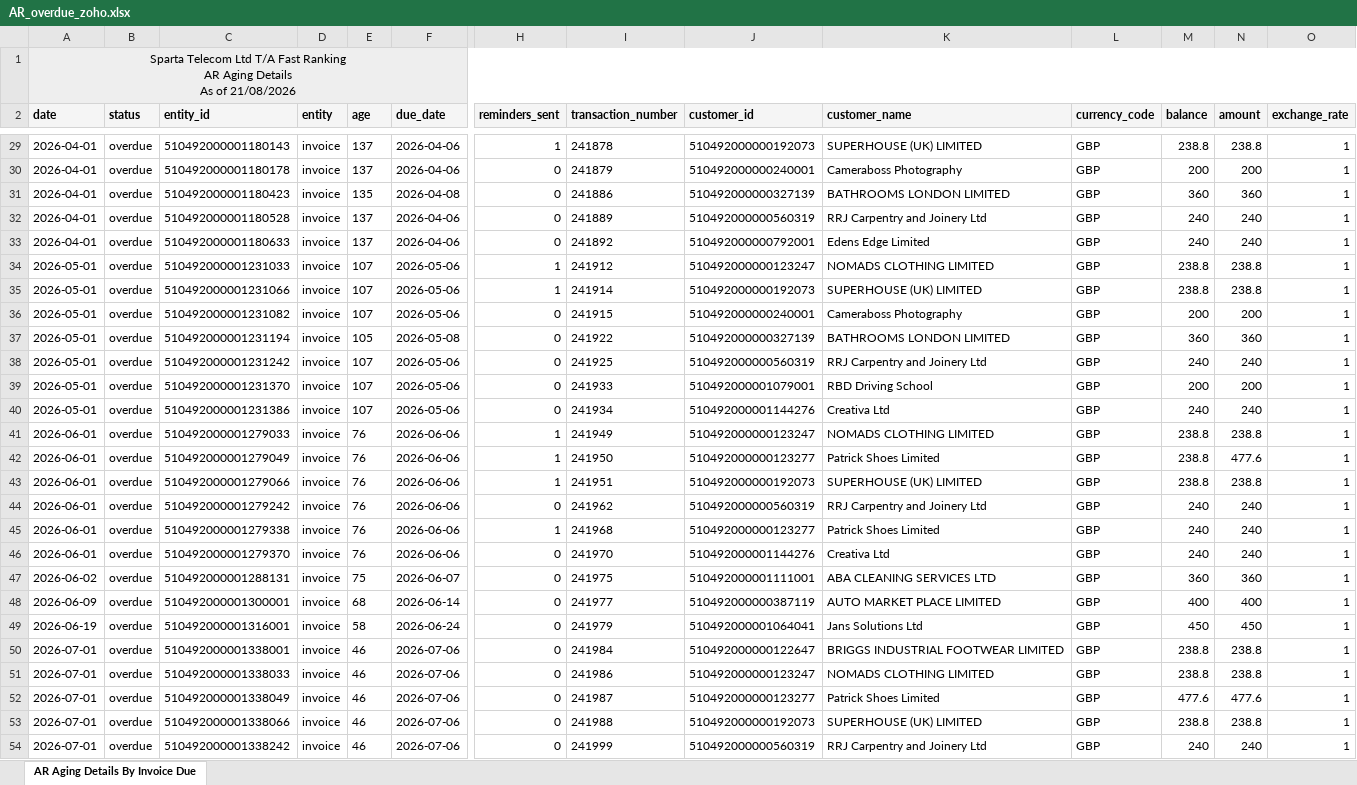
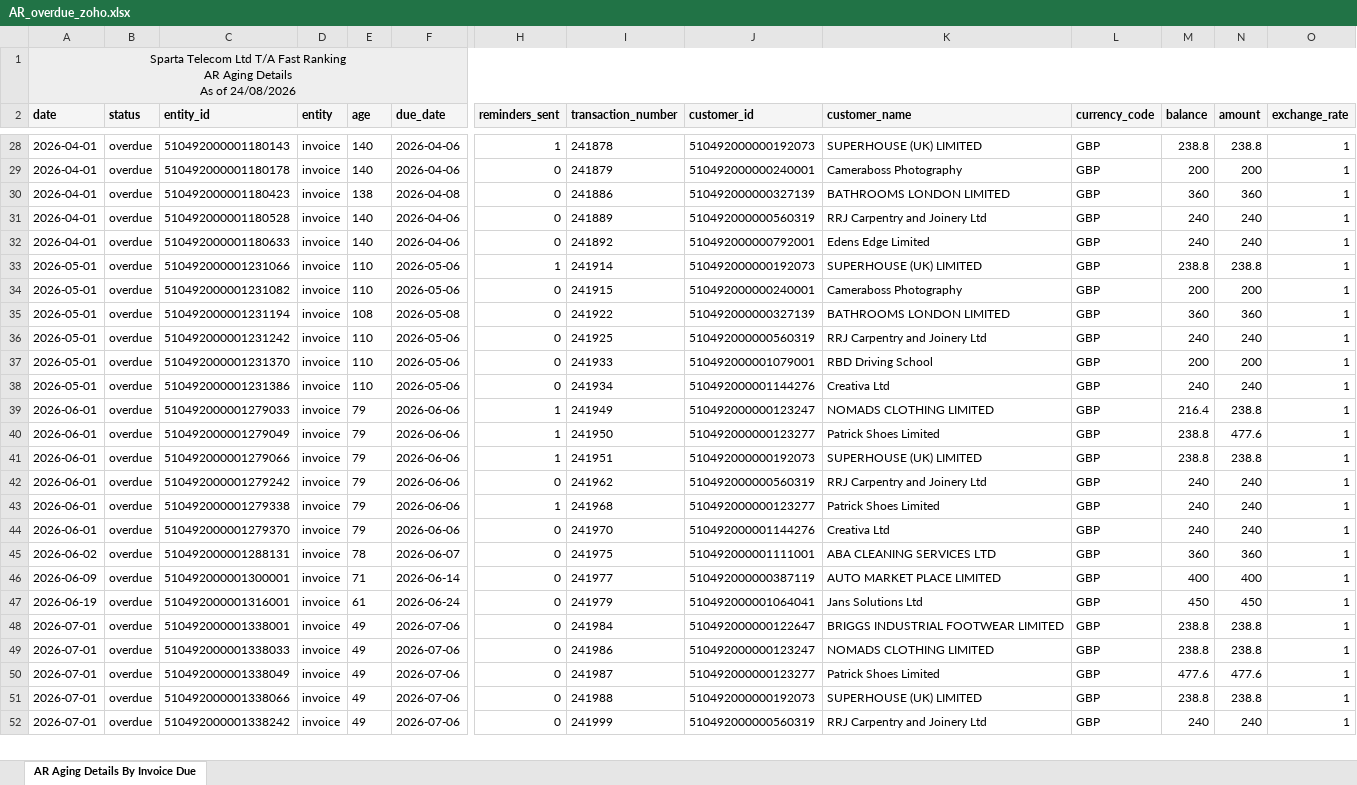
Before and after one commit to dataanalystsparta-netizen/fr_invoices, an Excel workbook: AR_overdue_zoho.xlsx, sheet AR Aging Details By Invoice Due, drawn as a sheet; only a part is shown, gaps mark what is left out; values as stored, in another font and other column widths than the file's, no borders; removed rows and columns are numbered as before the commit, all else as after; rows hold the shown columns only; the diff covers the shown part only; the diff names each change by its address in the sheet, - before the commit and + after, or states it on an @@ line.

```diff
--- a/AR_overdue_zoho.xlsx (sheet AR Aging Details By Invoice Due)
+++ b/AR_overdue_zoho.xlsx (sheet AR Aging Details By Invoice Due)
-A1 (date): …As of 21/08/2026
+A1 (date): …As of 24/08/2026
-E28:E29 (age): 137
+E28:E29 (age): 140
-E30 (age): 135
+E30 (age): 138
-E31:E32 (age): 137
+E31:E32 (age): 140
-row 34: 2026-05-01 | overdue | 510492000001231033 | invoice | 107 | 2026-05-06 | 1 | 241912 | 510492000000123247 | NOMADS CLOTHING LIMITED | GBP | 238.8 | 238.8 | 1
-E33:E34 (age): 107
+E33:E34 (age): 110
-E35 (age): 105
+E35 (age): 108
-E36:E38 (age): 107
+E36:E38 (age): 110
-E39:E44 (age): 76
+E39:E44 (age): 79
-M39 (balance): 238.8
+M39 (balance): 216.4
-E45 (age): 75
+E45 (age): 78
-E46 (age): 68
+E46 (age): 71
-E47 (age): 58
+E47 (age): 61
-E48:E52 (age): 46
+E48:E52 (age): 49
```
Also changed, not shown: 2 removed rows and 44 edited cells elsewhere in this sheet, AR_current_zoho.xlsx, Customer_Payment_zoho.xlsx, 1 other file.
